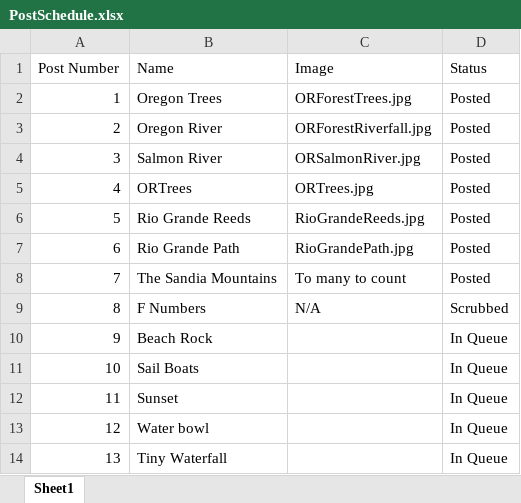
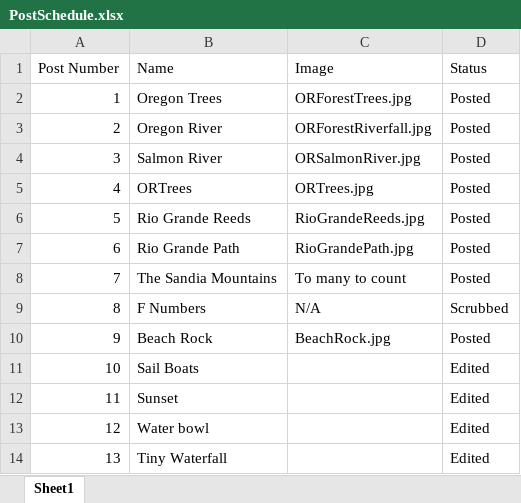
Before and after one commit to BenBockPhotography/benbockphotography.github.io, an Excel workbook: PhotoBlogAdmin/PostSchedule.xlsx, sheet Sheet1, drawn as a sheet; values as stored, in another font and other column widths than the file's, no borders; the diff names each change by its address in the sheet, - before the commit and + after, or states it on an @@ line.

Commit message:
Added some admin docs and sailboats post

```diff
--- a/PhotoBlogAdmin/PostSchedule.xlsx (sheet Sheet1)
+++ b/PhotoBlogAdmin/PostSchedule.xlsx (sheet Sheet1)
-C10 (Image): (empty)
+C10 (Image): BeachRock.jpg
-D10 (Status): In Queue
+D10 (Status): Posted
-D11:D14 (Status): In Queue
+D11:D14 (Status): Edited
```
Also changed, not shown: 7 other files.
